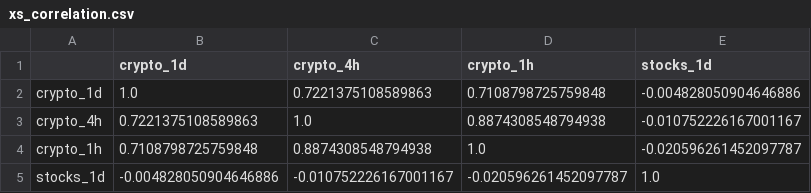
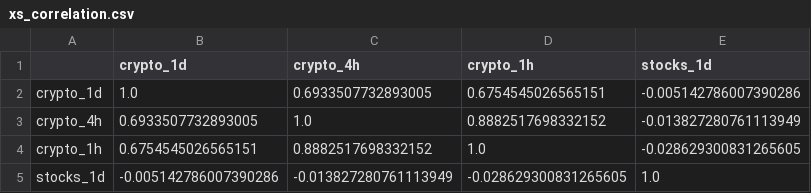
Before and after one commit to AlexSilka/quant_portfolio, a CSV file: reports/xs/xs_correlation.csv, drawn as a sheet.

```diff
--- a/reports/xs/xs_correlation.csv
+++ b/reports/xs/xs_correlation.csv
@@ -1,5 +1,5 @@
 ,crypto_1d,crypto_4h,crypto_1h,stocks_1d
-crypto_1d,1.0,0.7221375108589863,0.7108798725759848,-0.004828050904646886
-crypto_4h,0.7221375108589863,1.0,0.8874308548794938,-0.010752226167001167
-crypto_1h,0.7108798725759848,0.8874308548794938,1.0,-0.020596261452097787
-stocks_1d,-0.004828050904646886,-0.010752226167001167,-0.020596261452097787,1.0
+crypto_1d,1.0,0.6933507732893005,0.6754545026565151,-0.005142786007390286
+crypto_4h,0.6933507732893005,1.0,0.8882517698332152,-0.013827280761113949
+crypto_1h,0.6754545026565151,0.8882517698332152,1.0,-0.028629300831265605
+stocks_1d,-0.005142786007390286,-0.013827280761113949,-0.028629300831265605,1.0
```
Also changed, not shown: 9 other files.
